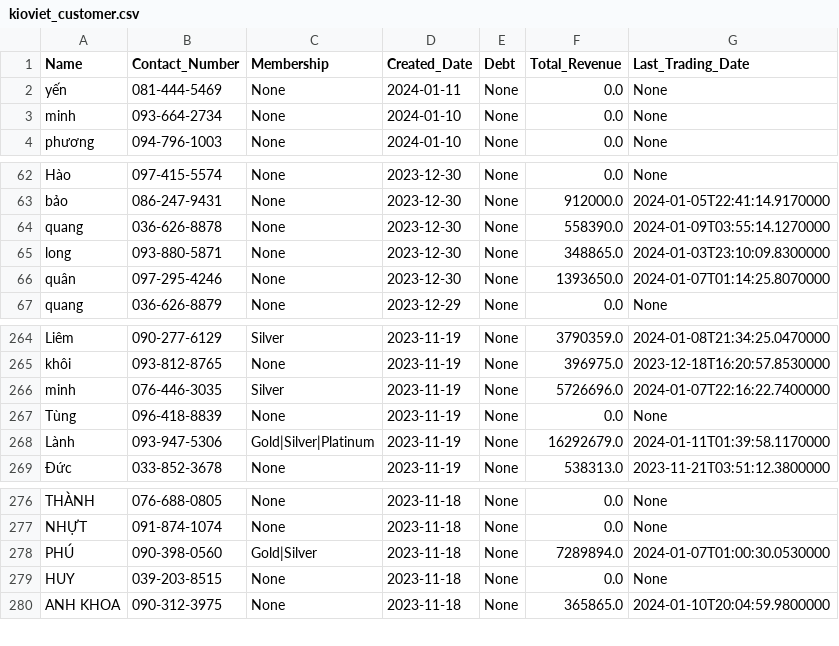
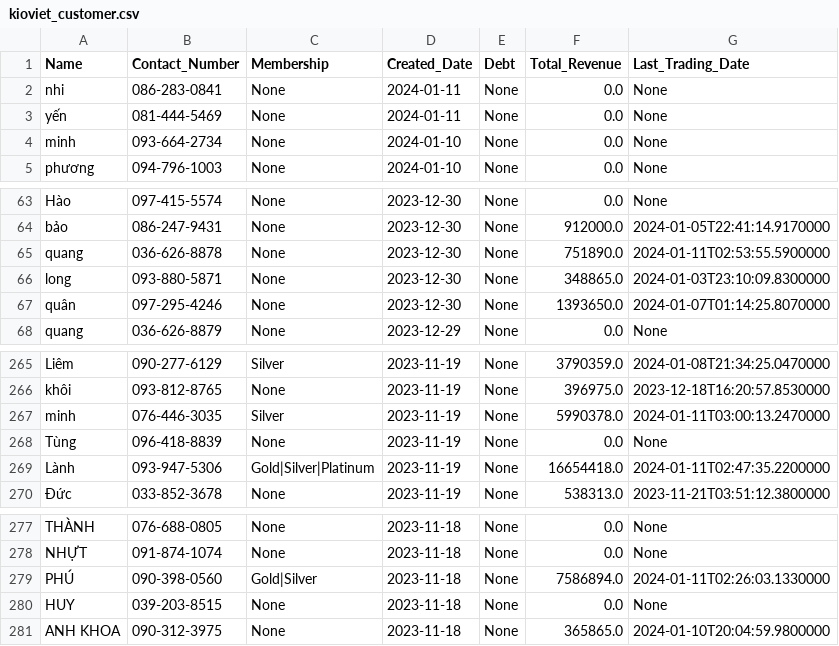
Before and after one commit to johntrinhnhat/72-Billiards-Club, a CSV file: kioviet_customer.csv, drawn as a sheet; only a part is shown, gaps mark what is left out.

```diff
--- a/kioviet_customer.csv
+++ b/kioviet_customer.csv
@@ -1,2 +1,3 @@
 Name,Contact_Number,Membership,Created_Date,Debt,Total_Revenue,Last_Trading_Date
+nhi,086-283-0841,None,2024-01-11,None,0.0,None
 yến,081-444-5469,None,2024-01-11,None,0.0,None
@@ -63,3 +64,3 @@ Hào,097-415-5574,None,2023-12-30,None,0.0,None
 bảo,086-247-9431,None,2023-12-30,None,912000.0,2024-01-05T22:41:14.9170000
-quang,036-626-8878,None,2023-12-30,None,558390.0,2024-01-09T03:55:14.1270000
+quang,036-626-8878,None,2023-12-30,None,751890.0,2024-01-11T02:53:55.5900000
 long,093-880-5871,None,2023-12-30,None,348865.0,2024-01-03T23:10:09.8300000
@@ -265,5 +266,5 @@ Liêm,090-277-6129,Silver,2023-11-19,None,3790359.0,2024-01-08T21:34:25.0470000
 khôi,093-812-8765,None,2023-11-19,None,396975.0,2023-12-18T16:20:57.8530000
-minh,076-446-3035,Silver,2023-11-19,None,5726696.0,2024-01-07T22:16:22.7400000
+minh,076-446-3035,Silver,2023-11-19,None,5990378.0,2024-01-11T03:00:13.2470000
 Tùng,096-418-8839,None,2023-11-19,None,0.0,None
-Lành,093-947-5306,Gold|Silver|Platinum,2023-11-19,None,16292679.0,2024-01-11T01:39:58.1170000
+Lành,093-947-5306,Gold|Silver|Platinum,2023-11-19,None,16654418.0,2024-01-11T02:47:35.2200000
 Đức,033-852-3678,None,2023-11-19,None,538313.0,2023-11-21T03:51:12.3800000
@@ -277,3 +278,3 @@ THÀNH,076-688-0805,None,2023-11-18,None,0.0,None
 NHỰT,091-874-1074,None,2023-11-18,None,0.0,None
-PHÚ,090-398-0560,Gold|Silver,2023-11-18,None,7289894.0,2024-01-07T01:00:30.0530000
+PHÚ,090-398-0560,Gold|Silver,2023-11-18,None,7586894.0,2024-01-11T02:26:03.1330000
 HUY,039-203-8515,None,2023-11-18,None,0.0,None
```
Also changed, not shown: kioviet.csv.
